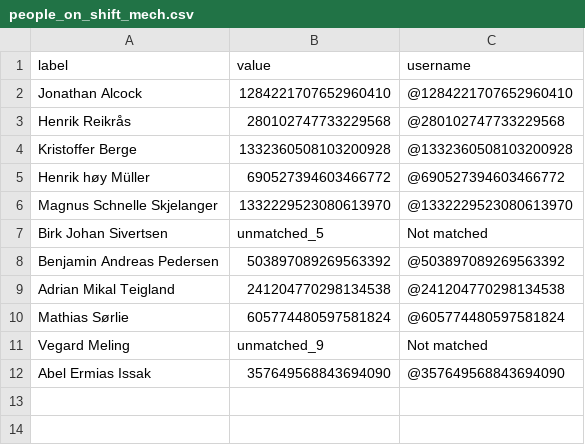
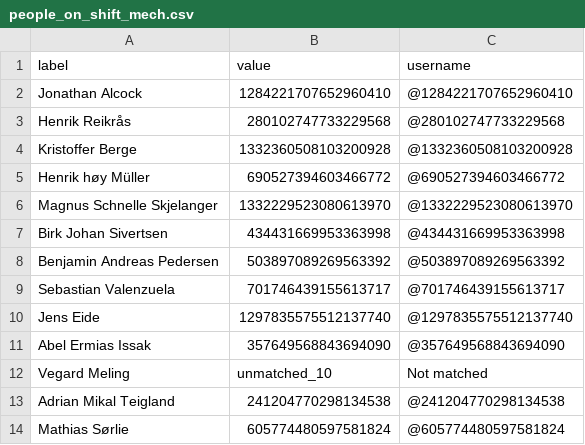
Before and after one commit to BePedersen/RydeTechnology, a CSV file: Data/people_on_shift_mech.csv, drawn as a sheet.

```diff
--- a/Data/people_on_shift_mech.csv
+++ b/Data/people_on_shift_mech.csv
@@ -6,7 +6,9 @@ Henrik høy Müller,690527394603466772,@690527394603466772
 Magnus Schnelle Skjelanger,1332229523080613970,@1332229523080613970
-Birk Johan Sivertsen,unmatched_5,Not matched
+Birk Johan Sivertsen,434431669953363998,@434431669953363998
 Benjamin Andreas Pedersen,503897089269563392,@503897089269563392
+Sebastian Valenzuela,701746439155613717,@701746439155613717
+Jens Eide,1297835575512137740,@1297835575512137740
+Abel Ermias Issak,357649568843694090,@357649568843694090
+Vegard Meling,unmatched_10,Not matched
 Adrian Mikal Teigland,241204770298134538,@241204770298134538
 Mathias Sørlie,605774480597581824,@605774480597581824
-Vegard Meling,unmatched_9,Not matched
-Abel Ermias Issak,357649568843694090,@357649568843694090
```
Also changed, not shown: Data/Deputy/Bergen_mech.csv, Data/Deputy/Bergen_ops.csv, 4 other files.
